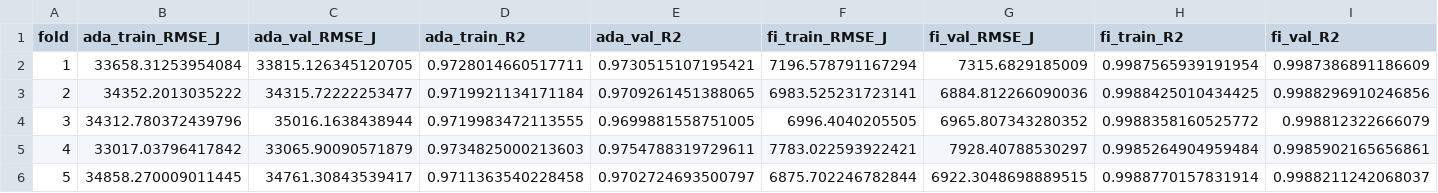
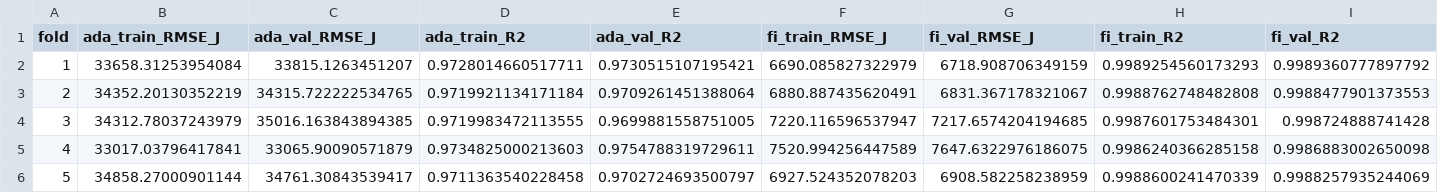
Before and after one commit to rafaelmrcs/thesis-prototype, a CSV file: FIAdaBoost/results/cv_fold_metrics.csv, drawn as a sheet.

Commit message:
new train and upd model tra

```diff
--- a/FIAdaBoost/results/cv_fold_metrics.csv
+++ b/FIAdaBoost/results/cv_fold_metrics.csv
@@ -1,6 +1,6 @@
 fold,ada_train_RMSE_J,ada_val_RMSE_J,ada_train_R2,ada_val_R2,fi_train_RMSE_J,fi_val_RMSE_J,fi_train_R2,fi_val_R2
-1,33658.31253954084,33815.126345120705,0.9728014660517711,0.9730515107195421,7196.578791167294,7315.6829185009,0.9987565939191954,0.9987386891186609
-2,34352.2013035222,34315.72222253477,0.9719921134171184,0.9709261451388065,6983.525231723141,6884.812266090036,0.9988425010434425,0.9988296910246856
-3,34312.780372439796,35016.1638438944,0.9719983472113555,0.9699881558751005,6996.4040205505,6965.807343280352,0.9988358160525772,0.998812322666079
-4,33017.03796417842,33065.90090571879,0.9734825000213603,0.9754788319729611,7783.022593922421,7928.40788530297,0.9985264904959484,0.9985902165656861
-5,34858.270009011445,34761.30843539417,0.9711363540228458,0.9702724693500797,6875.702246782844,6922.3048698889515,0.9988770157831914,0.9988211242068037
+1,33658.31253954084,33815.1263451207,0.9728014660517711,0.9730515107195421,6690.085827322979,6718.908706349159,0.9989254560173293,0.9989360777897792
+2,34352.20130352219,34315.722222534765,0.9719921134171184,0.9709261451388064,6880.887435620491,6831.367178321067,0.9988762748482808,0.9988477901373553
+3,34312.78037243979,35016.163843894385,0.9719983472113555,0.9699881558751005,7220.116596537947,7217.6574204194685,0.9987601753484301,0.998724888741428
+4,33017.03796417841,33065.90090571879,0.9734825000213603,0.9754788319729611,7520.994256447589,7647.6322976186075,0.9986240366285158,0.9986883002650098
+5,34858.27000901144,34761.30843539417,0.9711363540228458,0.9702724693500797,6927.524352078203,6908.582258238959,0.9988600241470339,0.9988257935244069
```
Also changed, not shown: FIAdaBoost/results/metrics_summary.csv, 15 other files.
